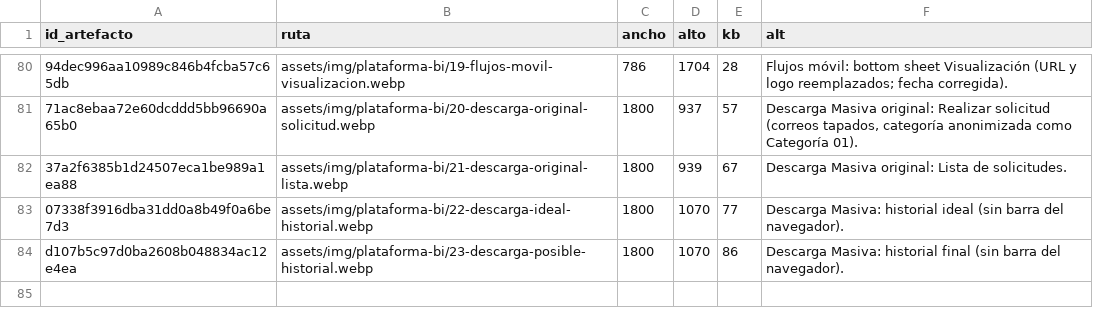
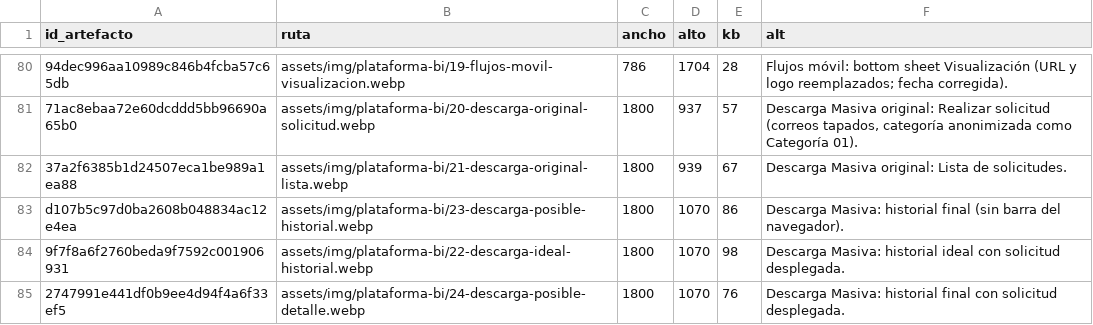
Before and after one commit to cathernandez/cathernandez.github.io, a CSV file: assets/img/manifiesto-imagenes.csv, drawn as a sheet; only a part is shown, gaps mark what is left out; removed rows and columns are numbered as before the commit, all else as after; the diff names each change by its address in the sheet, - before the commit and + after, or states it on an @@ line.

```diff
--- a/assets/img/manifiesto-imagenes.csv
+++ b/assets/img/manifiesto-imagenes.csv
-row 83: 07338f3916dba31dd0a8b49f0a6be7d3 | assets/img/plataforma-bi/22-descarga-ideal-historial.webp | 1800 | 1070 | 77 | Descarga Masiva: historial ideal (sin barra del navegador).
+row 84: 9f7f8a6f2760beda9f7592c001906931 | assets/img/plataforma-bi/22-descarga-ideal-historial.webp | 1800 | 1070 | 98 | Descarga Masiva: historial ideal con solicitud desplegada.
+row 85: 2747991e441df0b9ee4d94f4a6f33ef5 | assets/img/plataforma-bi/24-descarga-posible-detalle.webp | 1800 | 1070 | 76 | Descarga Masiva: historial final con solicitud desplegada.
```
Also changed, not shown: 3 other files.
